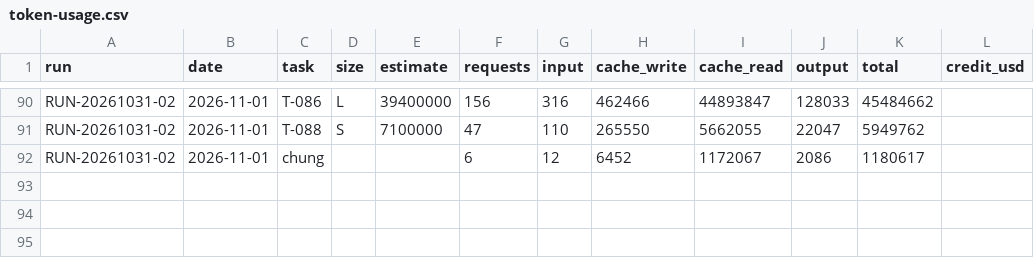
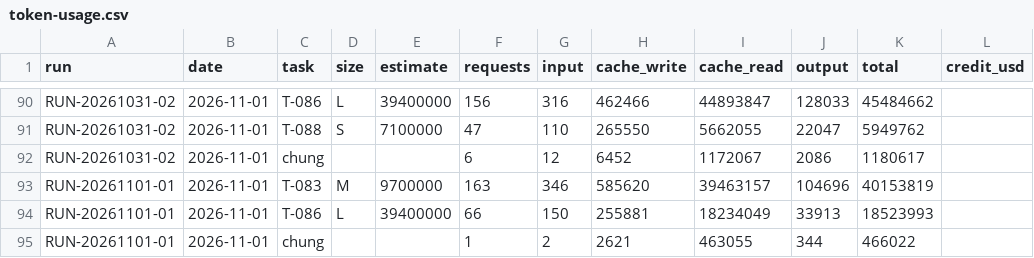
Before and after one commit to VGL-Studio/camera-pose, a CSV file: docs/metrics/token-usage.csv, drawn as a sheet; only a part is shown, gaps mark what is left out; the diff names each change by its address in the sheet, - before the commit and + after, or states it on an @@ line.

```diff
--- a/docs/metrics/token-usage.csv
+++ b/docs/metrics/token-usage.csv
+row 93: RUN-20261101-01 | 2026-11-01 | T-083 | M | 9700000 | 163 | 346 | 585620 | 39463157 | 104696 | 40153819
+row 94: RUN-20261101-01 | 2026-11-01 | T-086 | L | 39400000 | 66 | 150 | 255881 | 18234049 | 33913 | 18523993
+row 95: RUN-20261101-01 | 2026-11-01 | chung |  |  | 1 | 2 | 2621 | 463055 | 344 | 466022
```
Also changed, not shown: 6 other files.
